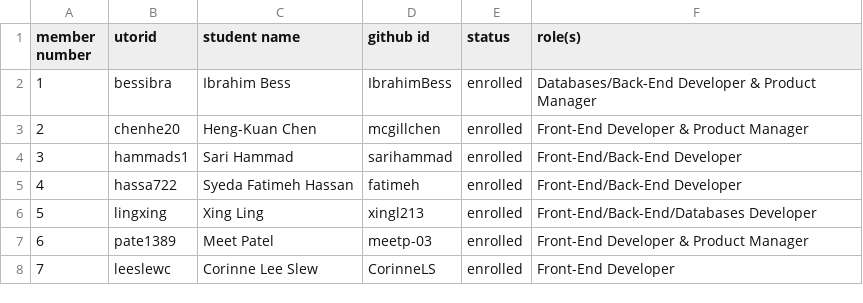
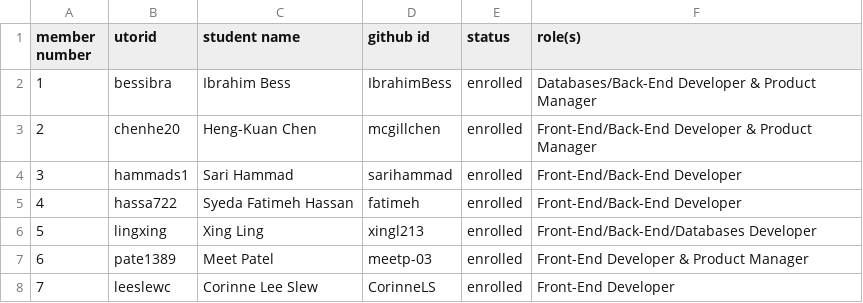
Before and after one commit to csc301-2023-winter/project-12-unitedforliteracy-t, a CSV file: team/Team-12-EUO.csv, drawn as a sheet.

Commit message:
Update Team-12-EUO.csv

```diff
--- a/team/Team-12-EUO.csv
+++ b/team/Team-12-EUO.csv
@@ -2,3 +2,3 @@ member number, utorid, student name, github id, status, role(s)
 1, bessibra, Ibrahim Bess, IbrahimBess, enrolled, Databases/Back-End Developer & Product Manager
-2, chenhe20, Heng-Kuan Chen, mcgillchen, enrolled, Front-End Developer & Product Manager
+2, chenhe20, Heng-Kuan Chen, mcgillchen, enrolled, Front-End/Back-End Developer & Product Manager
 3, hammads1, Sari Hammad, sarihammad, enrolled, Front-End/Back-End Developer
```
